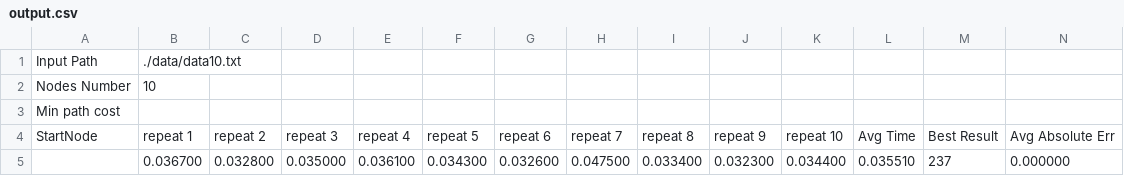
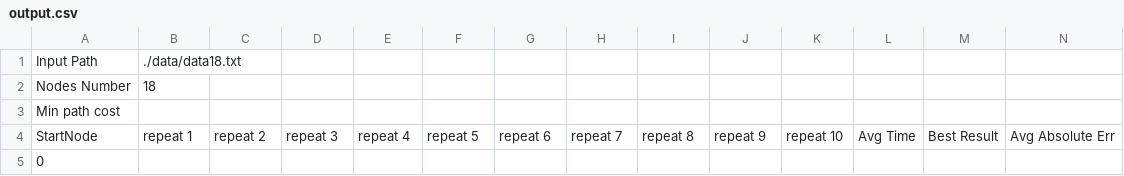
Before and after one commit to P1aster/PEA_TSP, a CSV file: PEA_TSP/output/output.csv, drawn as a sheet; only a part is shown; removed rows and columns are numbered as before the commit, all else as after; rows hold the shown columns only; the diff names each change by its address in the sheet, - before the commit and + after, or states it on an @@ line.

```diff
--- a/PEA_TSP/output/output.csv
+++ b/PEA_TSP/output/output.csv
-B1: ./data/data10.txt
+B1: ./data/data18.txt
-B2: 10
+B2: 18
-row 5:  | 0.036700 | 0.032800 | 0.035000 | 0.036100 | 0.034300 | 0.032600 | 0.047500 | 0.033400 | 0.032300 | 0.034400 | 0.035510 | 237 | 0.000000
+row 5: 0
```
Also changed, not shown: 6 other files.
